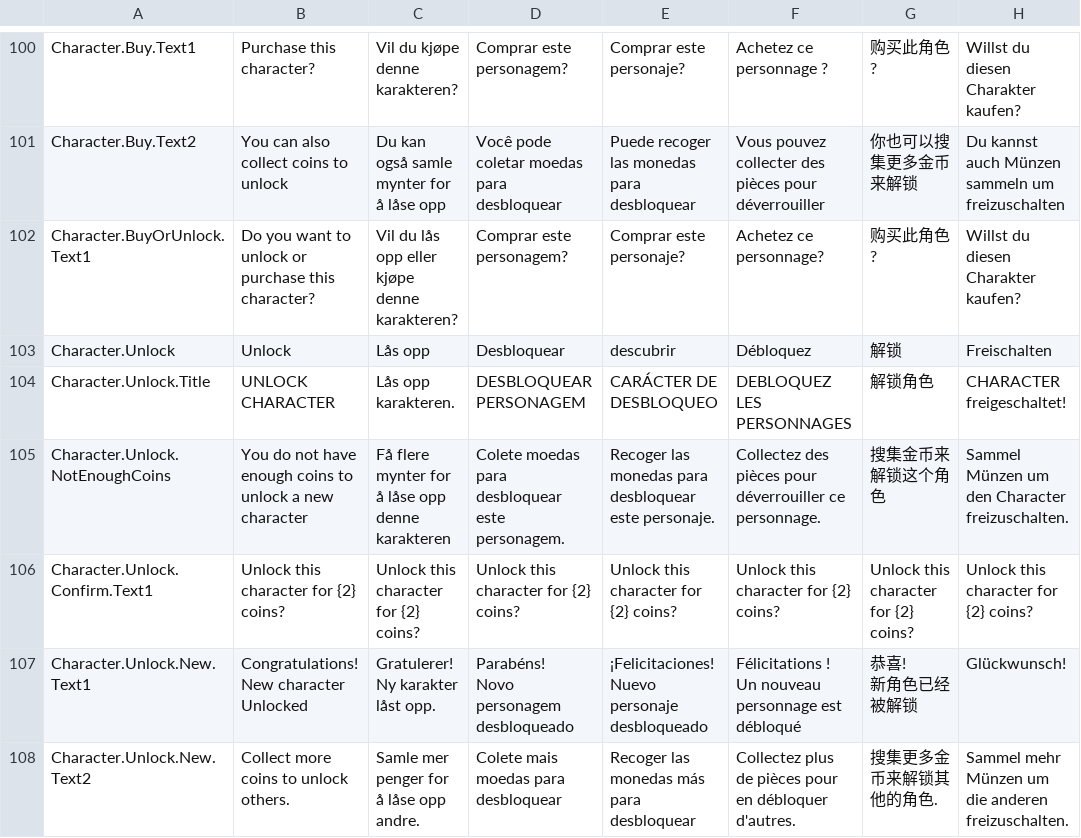
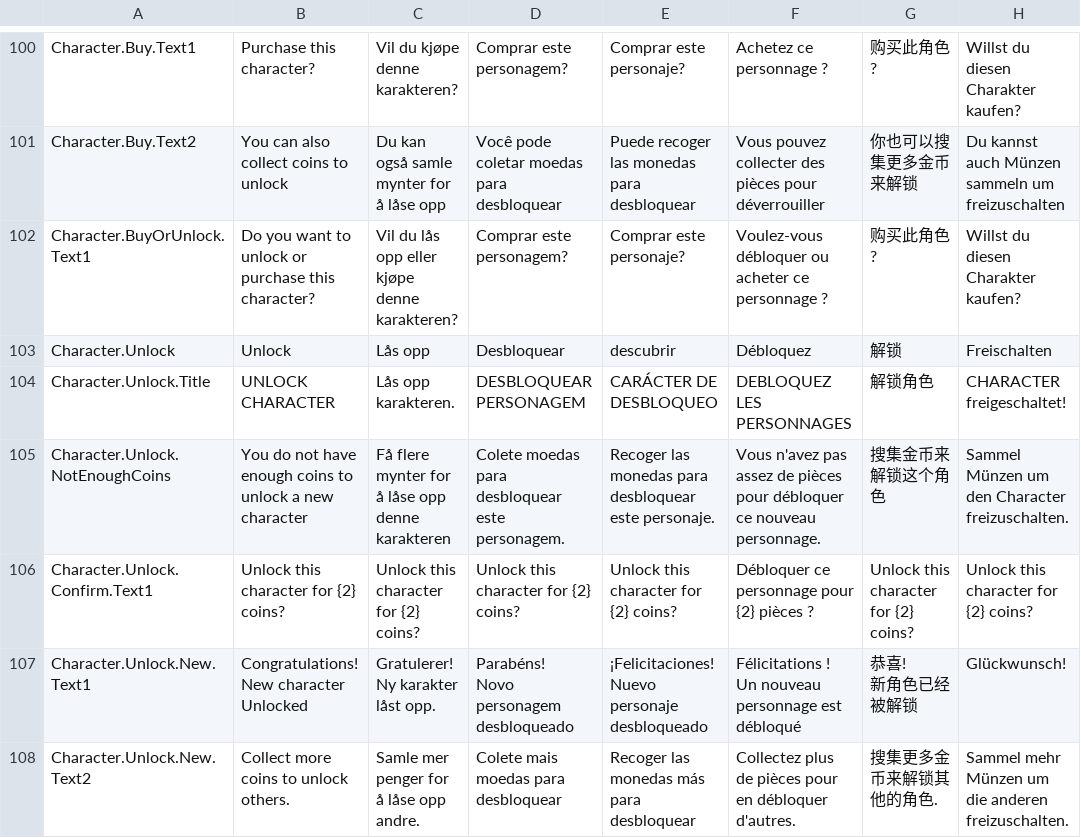
Before and after one commit to FlipWebApps/GameFramework, a CSV file: Resources/Default/Localisation.csv, drawn as a sheet; only a part is shown, gaps mark what is left out; the diff covers the shown part only; the diff names each change by its address in the sheet, - before the commit and + after, or states it on an @@ line.

```diff
--- a/Resources/Default/Localisation.csv
+++ b/Resources/Default/Localisation.csv
-F102: Achetez ce personnage?
+F102: Voulez-vous débloquer ou acheter ce personnage ?
-F105: Collectez des pièces pour déverrouiller ce personnage.
+F105: Vous n'avez pas assez de pièces pour débloquer ce nouveau personnage.
-F106: Unlock this character for {2} coins?
+F106: Débloquer ce personnage pour {2} pièces ?
```
Also changed, not shown: 12 edited cells elsewhere in this file.
